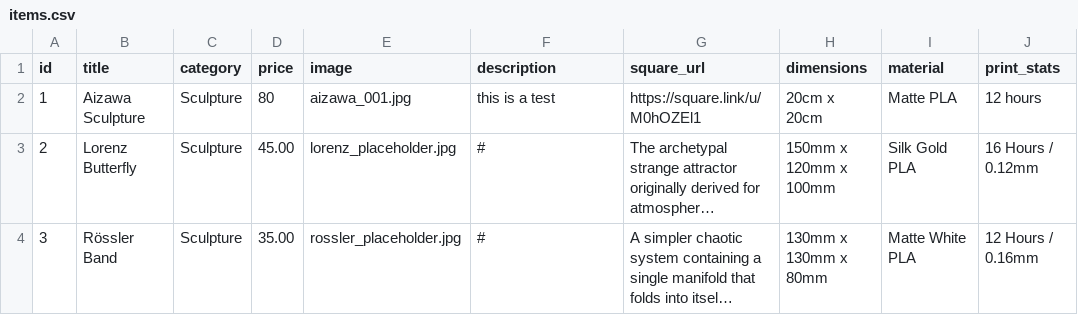
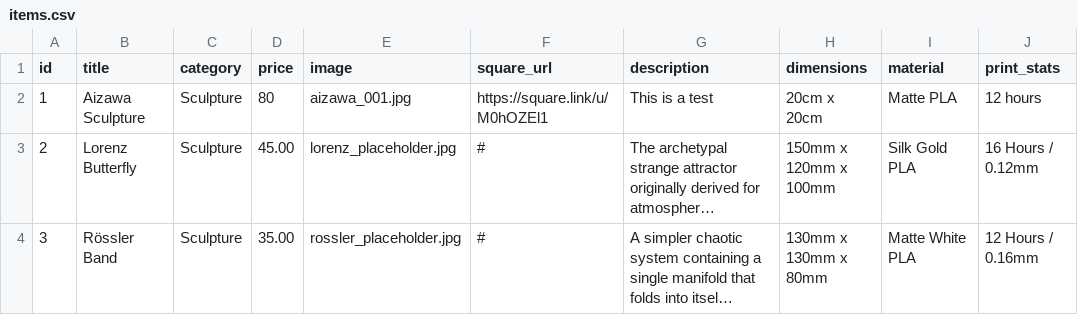
Before and after one commit to thermo-lab/attractor-shop-beta, a CSV file: items.csv, drawn as a sheet; only a part is shown; long unchanged cells end in …; the diff names each change by its address in the sheet, - before the commit and + after, or states it on an @@ line.

Commit message:
Update items.csv

```diff
--- a/items.csv
+++ b/items.csv
-F1: description
+F1: square_url
-G1: square_url
+G1: description
-F2 (square_url): this is a test
+F2 (square_url): https://square.link/u/M0hOZEl1
-G2 (description): https://square.link/u/M0hOZEl1
+G2 (description): This is a test
```
